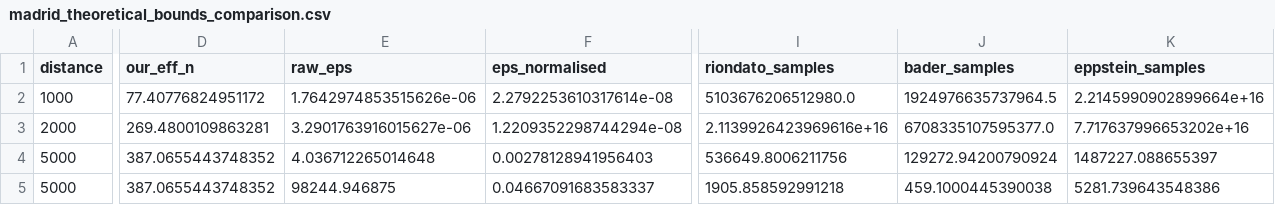
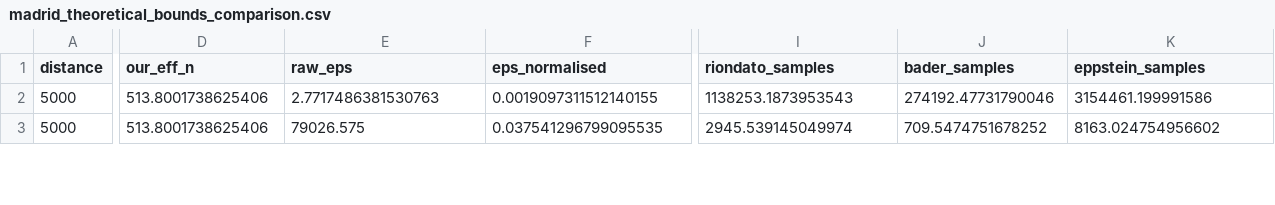
Before and after one commit to benchmark-urbanism/cityseer-api, a CSV file: analysis/sampling/output/madrid_theoretical_bounds_comparison.csv, drawn as a sheet; only a part is shown, gaps mark what is left out; removed rows and columns are numbered as before the commit, all else as after; rows hold the shown columns only; the diff covers the shown part only; the diff names each change by its address in the sheet, - before the commit and + after, or states it on an @@ line.

```diff
--- a/analysis/sampling/output/madrid_theoretical_bounds_comparison.csv
+++ b/analysis/sampling/output/madrid_theoretical_bounds_comparison.csv
-row 2: 1000 | 77.40776824951172 | 1.7642974853515626e-06 | 2.2792253610317614e-08 | 5103676206512980.0 | 1924976635737964.5 | 2.2145990902899664e+16
-row 3: 2000 | 269.4800109863281 | 3.2901763916015627e-06 | 1.2209352298744294e-08 | 2.1139926423969616e+16 | 6708335107595377.0 | 7.717637996653202e+16
-D2:D3 (our_eff_n): 387.0655443748352
+D2:D3 (our_eff_n): 513.8001738625406
-E2 (raw_eps): 4.036712265014648
+E2 (raw_eps): 2.7717486381530763
-F2 (eps_normalised): 0.00278128941956403
+F2 (eps_normalised): 0.0019097311512140155
-I2 (riondato_samples): 536649.8006211756
+I2 (riondato_samples): 1138253.1873953543
-J2 (bader_samples): 129272.94200790924
+J2 (bader_samples): 274192.47731790046
-K2 (eppstein_samples): 1487227.088655397
+K2 (eppstein_samples): 3154461.199991586
-E3 (raw_eps): 98244.946875
+E3 (raw_eps): 79026.575
-F3 (eps_normalised): 0.04667091683583337
+F3 (eps_normalised): 0.037541296799095535
-I3 (riondato_samples): 1905.858592991218
+I3 (riondato_samples): 2945.539145049974
-J3 (bader_samples): 459.1000445390038
+J3 (bader_samples): 709.5474751678252
-K3 (eppstein_samples): 5281.739643548386
+K3 (eppstein_samples): 8163.024754956602
```
Also changed, not shown: 54 edited cells elsewhere in this file, analysis/sampling/output/gla_validation_summary.csv, analysis/sampling/output/madrid_ew_analysis.csv, 57 other files.
